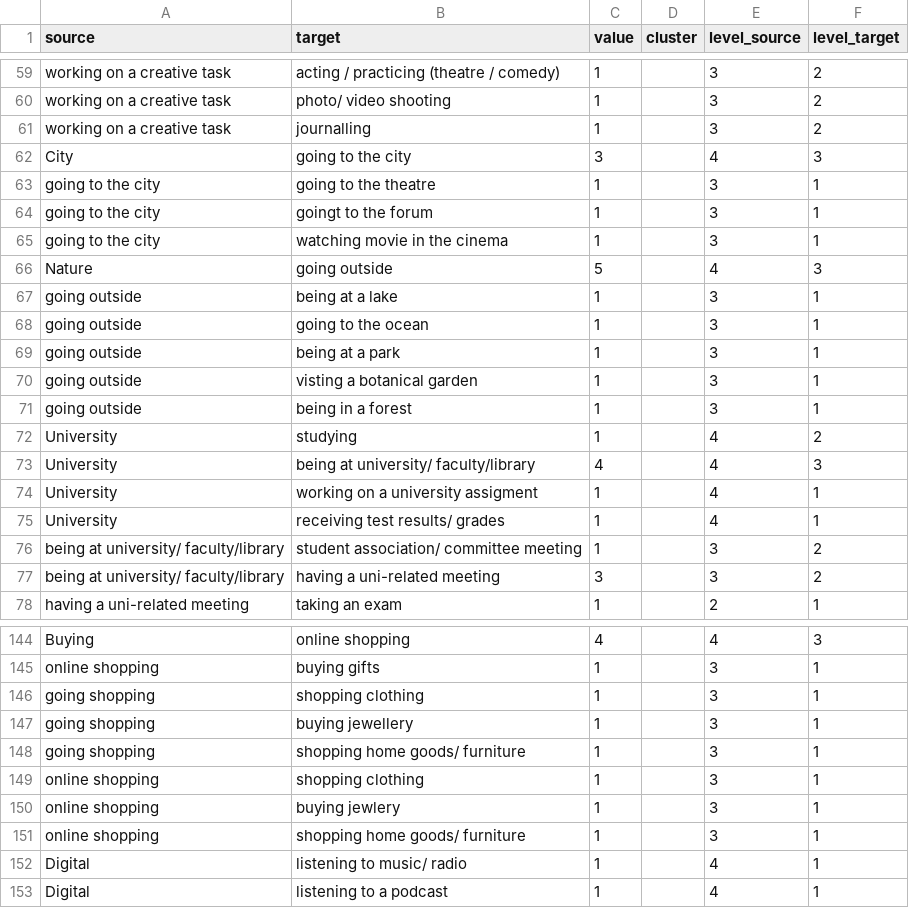
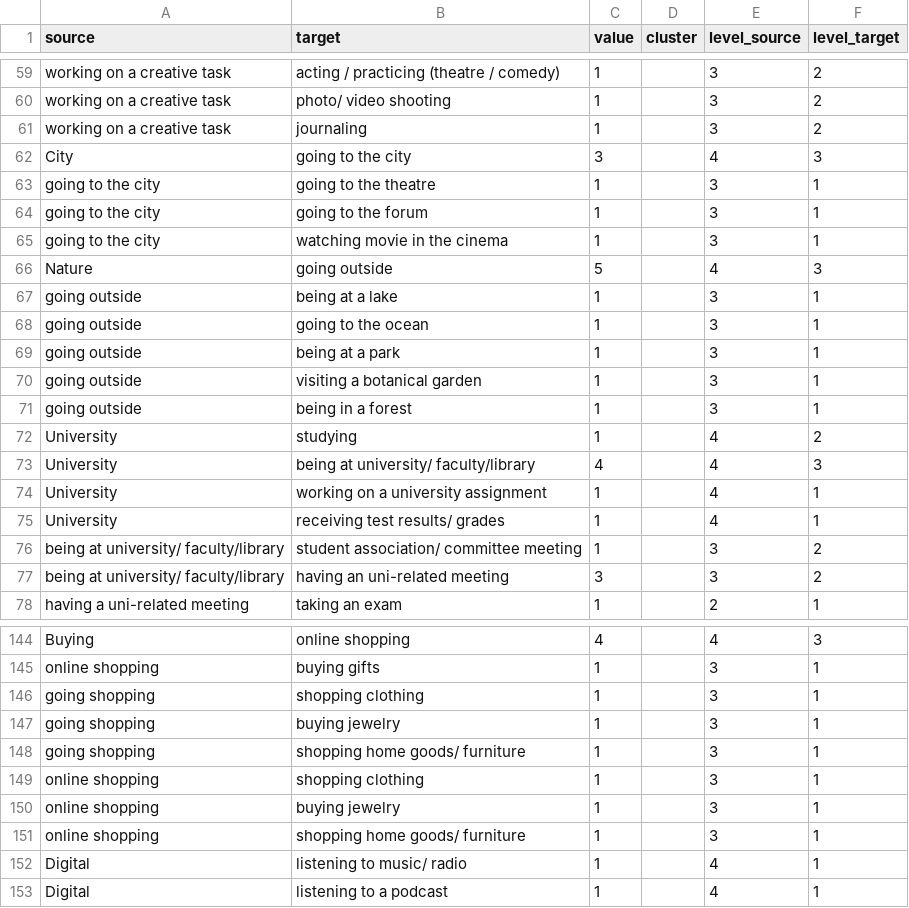
Before and after one commit to AnnaLangener/QualitativeVis, a CSV file: TestFormatVis2.csv, drawn as a sheet; only a part is shown, gaps mark what is left out.

```diff
--- a/TestFormatVis2.csv
+++ b/TestFormatVis2.csv
@@ -60,6 +60,6 @@ working on a creative task,acting / practicing (theatre / comedy),1,,3,2
 working on a creative task,photo/ video shooting,1,,3,2
-working on a creative task,journalling,1,,3,2
+working on a creative task,journaling,1,,3,2
 City,going to the city,3,,4,3
 going to the city,going to the theatre,1,,3,1
-going to the city,goingt to the forum,1,,3,1
+going to the city,going to the forum,1,,3,1
 going to the city,watching movie in the cinema,1,,3,1
@@ -69,3 +69,3 @@ going outside,going to the ocean,1,,3,1
 going outside,being at a park,1,,3,1
-going outside,visting a botanical garden,1,,3,1
+going outside,visiting a botanical garden,1,,3,1
 going outside,being in a forest,1,,3,1
@@ -73,6 +73,6 @@ University,studying,1,,4,2
 University,being at university/ faculty/library,4,,4,3
-University,working on a university assigment,1,,4,1
+University,working on a university assignment,1,,4,1
 University,receiving test results/ grades,1,,4,1
 being at university/ faculty/library,student association/ committee meeting,1,,3,2
-being at university/ faculty/library,having a uni-related meeting,3,,3,2
+being at university/ faculty/library,having an uni-related meeting,3,,3,2
 having a uni-related meeting,taking an exam,1,,2,1
@@ -146,6 +146,6 @@ online shopping,buying gifts,1,,3,1
 going shopping,shopping clothing,1,,3,1
-going shopping,buying jewellery,1,,3,1
+going shopping,buying jewelry,1,,3,1
 going shopping,shopping home goods/ furniture,1,,3,1
 online shopping,shopping clothing,1,,3,1
-online shopping,buying jewlery,1,,3,1
+online shopping,buying jewelry,1,,3,1
 online shopping,shopping home goods/ furniture,1,,3,1
```
Also changed, not shown: 1 other file.
